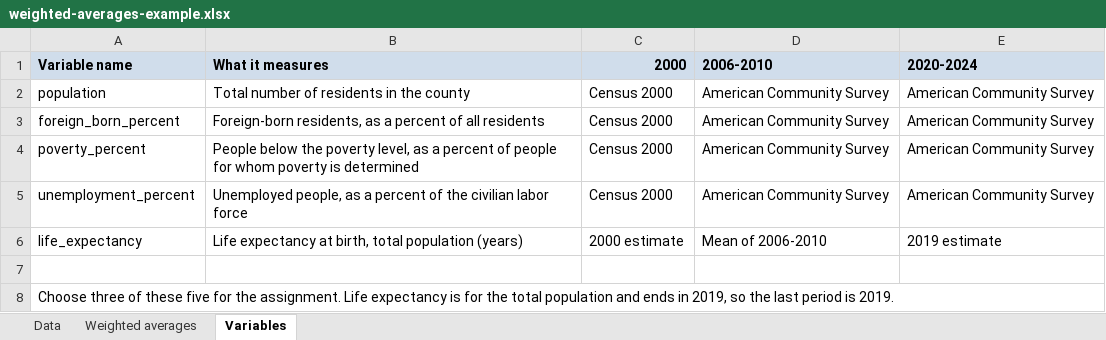
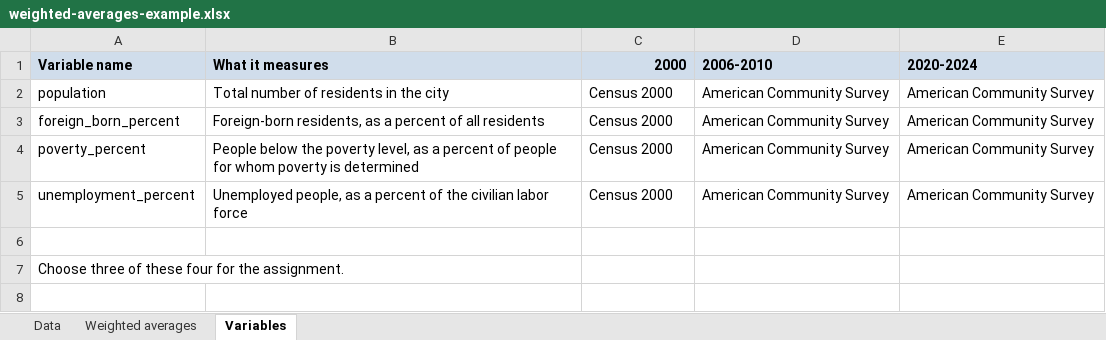
Before and after one commit to nu-stats/husky-eye-view, an Excel workbook: course/assignments/data/weighted-averages-example.xlsx, sheet Variables, drawn as a sheet; values as stored, in another font and other column widths than the file's, no borders; removed rows and columns are numbered as before the commit, all else as after; the diff names each change by its address in the sheet, - before the commit and + after, or states it on an @@ line.

```diff
--- a/course/assignments/data/weighted-averages-example.xlsx (sheet Variables)
+++ b/course/assignments/data/weighted-averages-example.xlsx (sheet Variables)
-B2 (What it measures): Total number of residents in the county
+B2 (What it measures): Total number of residents in the city
-row 6: life_expectancy | Life expectancy at birth, total population (years) | 2000 estimate | Mean of 2006-2010 | 2019 estimate
-A7 (Variable name): …of these five for the assignment. Life expectancy is for the total population and ends in 2019, so the last period is 2019.
+A7 (Variable name): …of these four for the assignment.
```
Also changed, not shown: sheet Data, sheet Weighted averages, formulas that keep their value, 11 other files.
